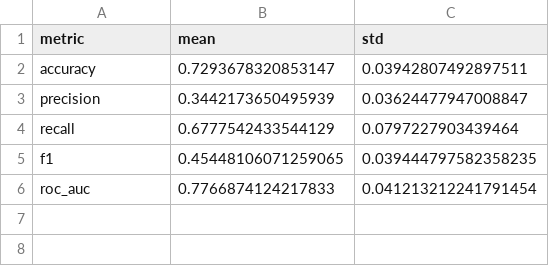
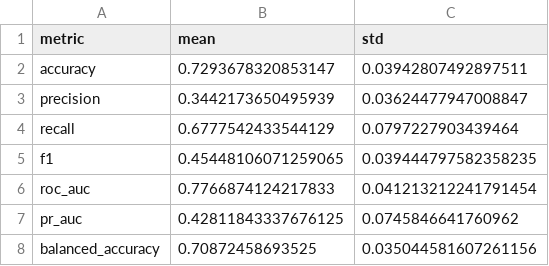
Before and after one commit to ZiadElsisi/eeg-p300-recognition-assessment, a CSV file: results/loso/loso_summary.csv, drawn as a sheet.

```diff
--- a/results/loso/loso_summary.csv
+++ b/results/loso/loso_summary.csv
@@ -6 +6,3 @@ f1,0.45448106071259065,0.039444797582358235
 roc_auc,0.7766874124217833,0.041213212241791454
+pr_auc,0.42811843337676125,0.0745846641760962
+balanced_accuracy,0.70872458693525,0.035044581607261156
```
Also changed, not shown: results/loso/loso_fold_metrics.csv, results/subject_dependent/all_subjects_summary.csv, 43 other files.
